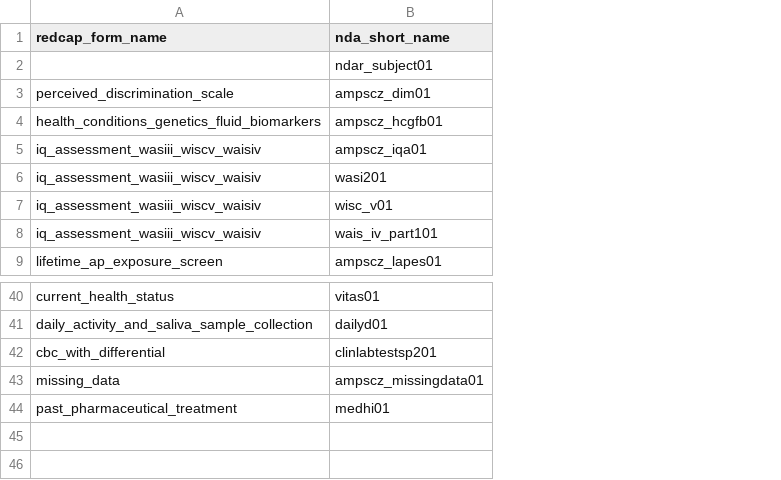
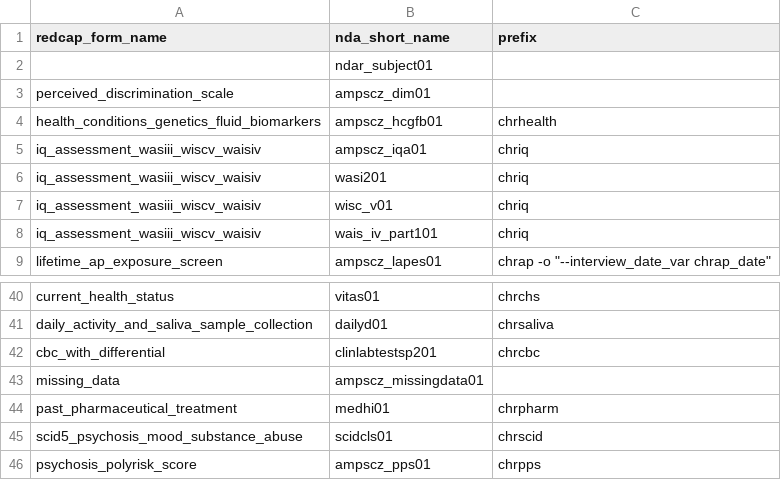
Before and after one commit to AMP-SCZ/utility, a CSV file: nda-transform/redcap_nda_form_mapping.csv, drawn as a sheet; only a part is shown, gaps mark what is left out; the diff names each change by its address in the sheet, - before the commit and + after, or states it on an @@ line.

Commit message:
add prefix column in redcap_nda_form_mapping

```diff
--- a/nda-transform/redcap_nda_form_mapping.csv
+++ b/nda-transform/redcap_nda_form_mapping.csv
+column C (prefix), rows 4-9: chrhealth | chriq | chriq | chriq | chriq | chrap -o "--interview_date_var chrap_date"; rows 40-44: chrchs | chrsaliva | chrcbc |  | chrpharm
+row 45: scid5_psychosis_mood_substance_abuse | scidcls01 | chrscid
+row 46: psychosis_polyrisk_score | ampscz_pps01 | chrpps
```
